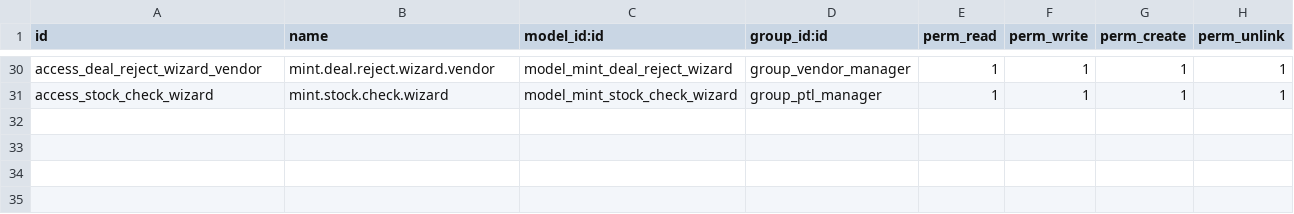
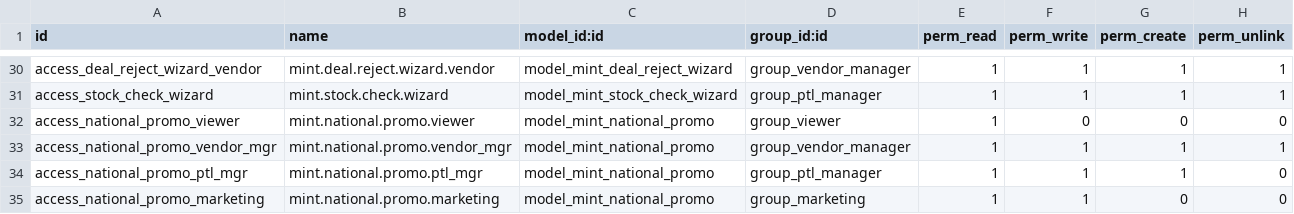
Before and after one commit to J-Palomino/odoo-custom-modules, a CSV file: mint_command_center/security/ir.model.access.csv, drawn as a sheet; only a part is shown, gaps mark what is left out; the diff names each change by its address in the sheet, - before the commit and + after, or states it on an @@ line.

```diff
--- a/mint_command_center/security/ir.model.access.csv
+++ b/mint_command_center/security/ir.model.access.csv
+row 32: access_national_promo_viewer | mint.national.promo.viewer | model_mint_national_promo | group_viewer | 1 | 0 | 0 | 0
+row 33: access_national_promo_vendor_mgr | mint.national.promo.vendor_mgr | model_mint_national_promo | group_vendor_manager | 1 | 1 | 1 | 1
+row 34: access_national_promo_ptl_mgr | mint.national.promo.ptl_mgr | model_mint_national_promo | group_ptl_manager | 1 | 1 | 1 | 0
+row 35: access_national_promo_marketing | mint.national.promo.marketing | model_mint_national_promo | group_marketing | 1 | 1 | 0 | 0
```
Also changed, not shown: 7 other files.
